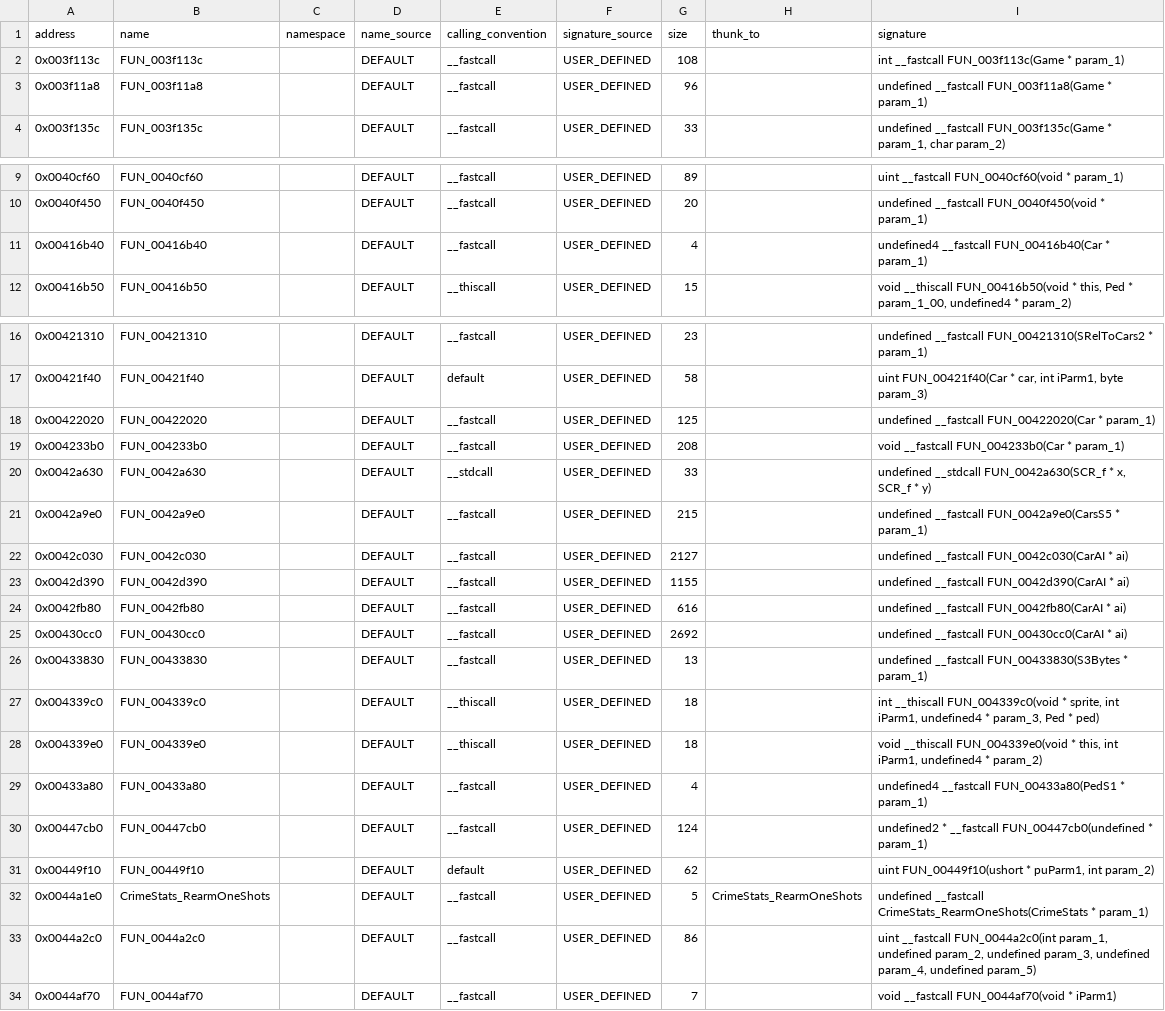
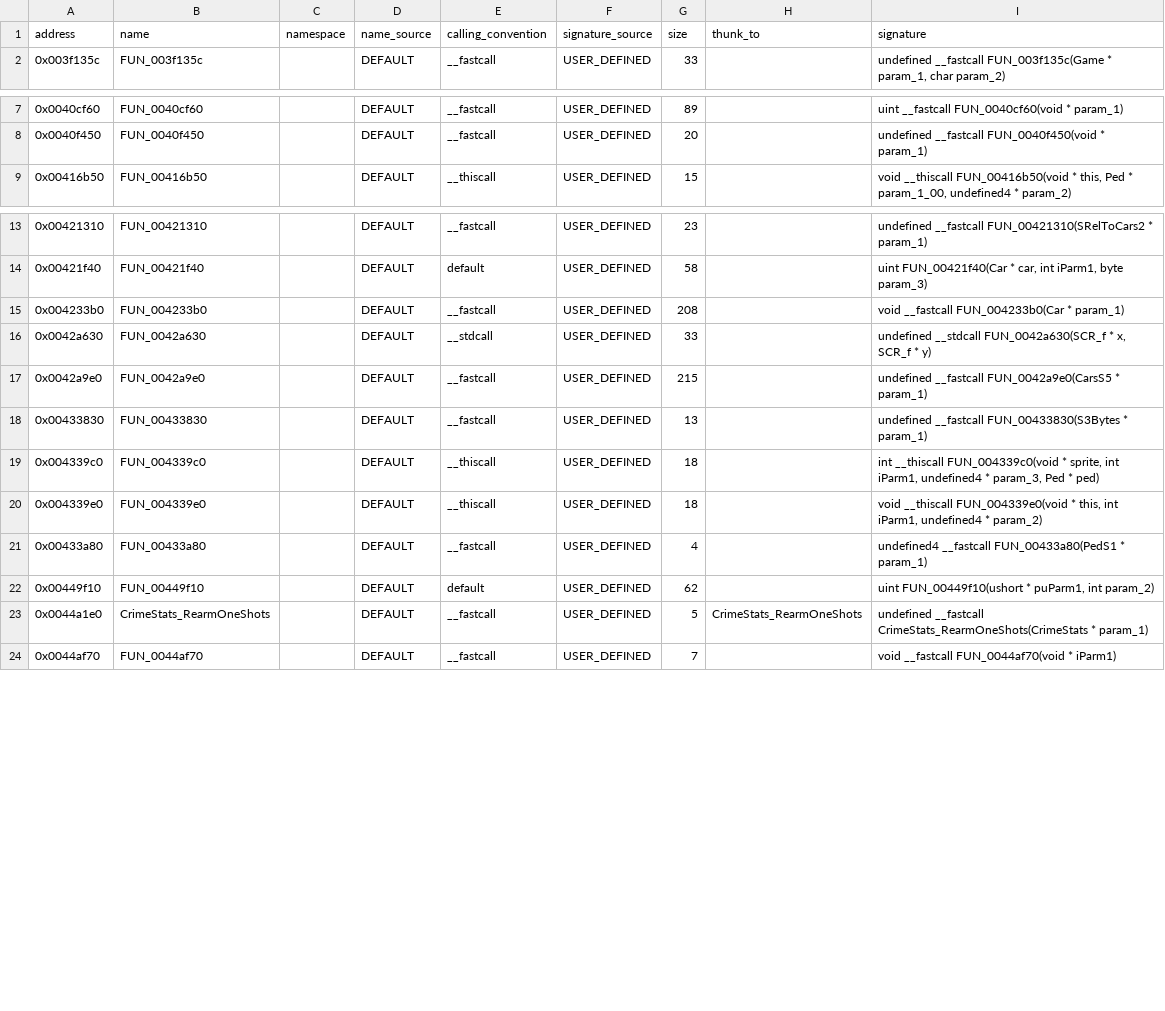
Before and after one commit to h0x91b/gta2-asm, a CSV file: re/functions_typed_unnamed.csv, drawn as a sheet; only a part is shown, gaps mark what is left out; the diff covers the shown part only; the diff names each change by its address in the sheet, - before the commit and + after, or states it on an @@ line.

```diff
--- a/re/functions_typed_unnamed.csv
+++ b/re/functions_typed_unnamed.csv
-row 2: 0x003f113c | FUN_003f113c |  | DEFAULT | __fastcall | USER_DEFINED | 108 |  | int __fastcall FUN_003f113c(Game * param_1)
-row 3: 0x003f11a8 | FUN_003f11a8 |  | DEFAULT | __fastcall | USER_DEFINED | 96 |  | undefined __fastcall FUN_003f11a8(Game * param_1)
-row 11: 0x00416b40 | FUN_00416b40 |  | DEFAULT | __fastcall | USER_DEFINED | 4 |  | undefined4 __fastcall FUN_00416b40(Car * param_1)
-row 18: 0x00422020 | FUN_00422020 |  | DEFAULT | __fastcall | USER_DEFINED | 125 |  | undefined __fastcall FUN_00422020(Car * param_1)
-row 22: 0x0042c030 | FUN_0042c030 |  | DEFAULT | __fastcall | USER_DEFINED | 2127 |  | undefined __fastcall FUN_0042c030(CarAI * ai)
-row 23: 0x0042d390 | FUN_0042d390 |  | DEFAULT | __fastcall | USER_DEFINED | 1155 |  | undefined __fastcall FUN_0042d390(CarAI * ai)
-row 24: 0x0042fb80 | FUN_0042fb80 |  | DEFAULT | __fastcall | USER_DEFINED | 616 |  | undefined __fastcall FUN_0042fb80(CarAI * ai)
-row 25: 0x00430cc0 | FUN_00430cc0 |  | DEFAULT | __fastcall | USER_DEFINED | 2692 |  | undefined __fastcall FUN_00430cc0(CarAI * ai)
-row 30: 0x00447cb0 | FUN_00447cb0 |  | DEFAULT | __fastcall | USER_DEFINED | 124 |  | undefined2 * __fastcall FUN_00447cb0(undefined * param_1)
-row 33: 0x0044a2c0 | FUN_0044a2c0 |  | DEFAULT | __fastcall | USER_DEFINED | 86 |  | uint __fastcall FUN_0044a2c0(int param_1, undefined param_2, undefined param_3, undefined param_4, undefined param_5)
```
Also changed, not shown: 2 removed rows elsewhere in this file, re/globals.csv, 6 other files.
